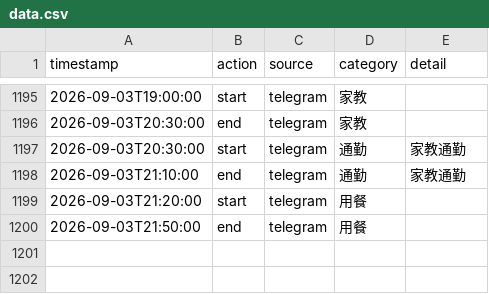
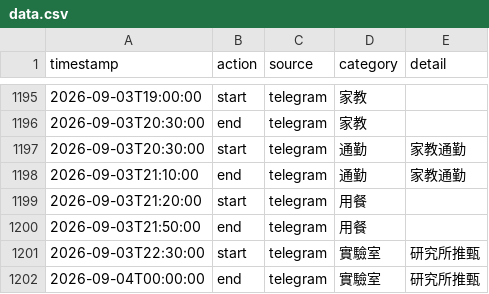
Before and after one commit to ssuyu0829/tt-f6a83b, a CSV file: data.csv, drawn as a sheet; only a part is shown, gaps mark what is left out.

Commit message:
sync 2026-09-04 01:26

```diff
--- a/data.csv
+++ b/data.csv
@@ -1200 +1200,3 @@ timestamp,action,source,category,detail
 2026-09-03T21:50:00,end,telegram,用餐,
+2026-09-03T22:30:00,start,telegram,實驗室,研究所推甄
+2026-09-04T00:00:00,end,telegram,實驗室,研究所推甄
```
